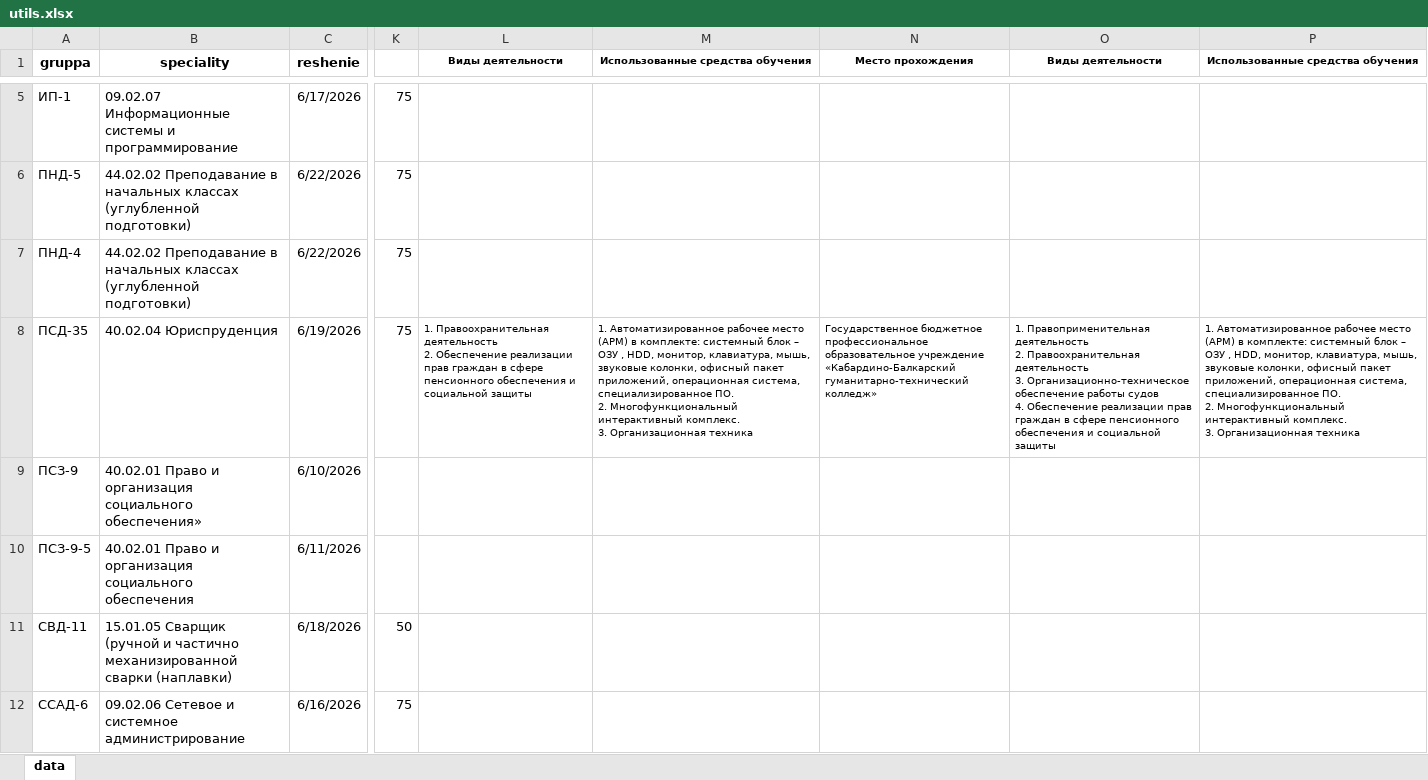
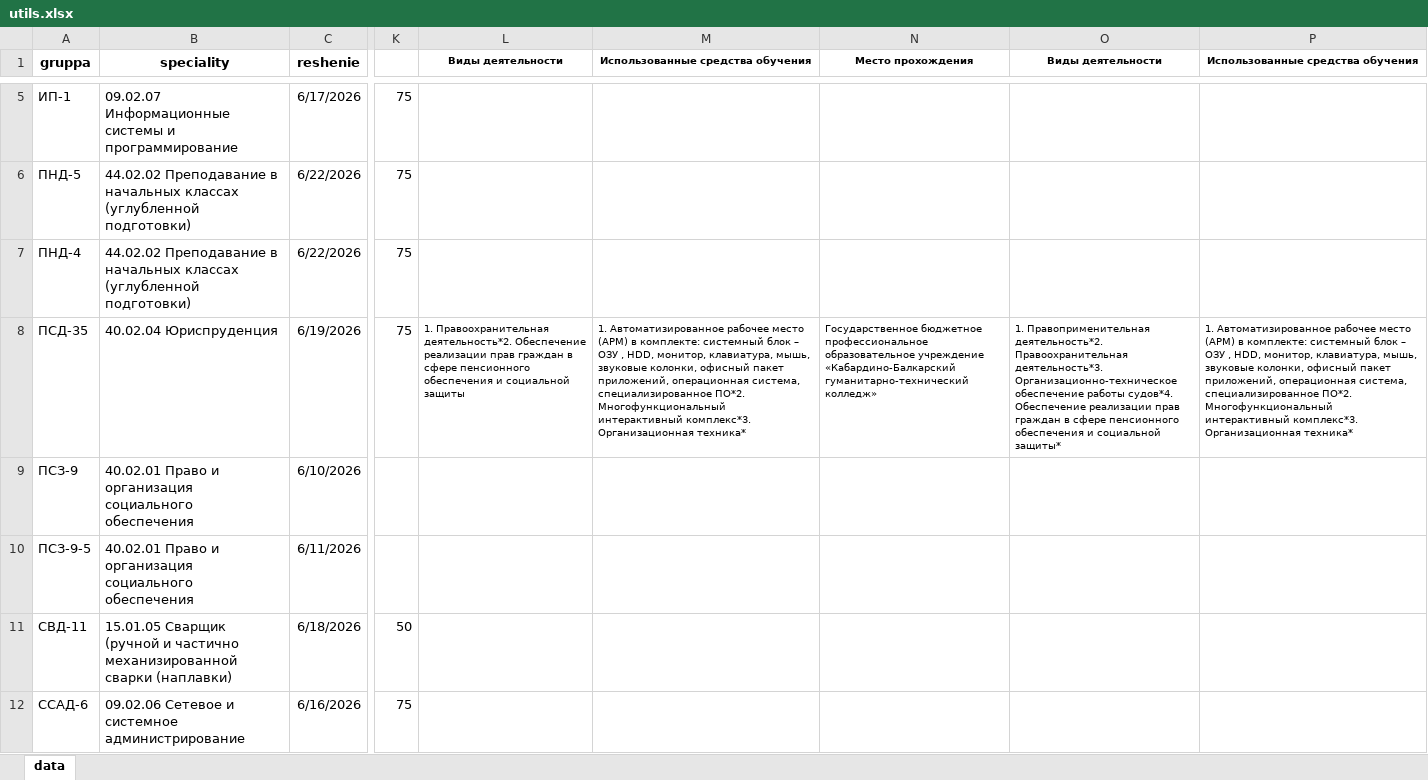
Before and after one commit to riko20172017/doc-mailmerge, an Excel workbook: utils.xlsx, sheet data, drawn as a sheet; only a part is shown, gaps mark what is left out; values as stored, in another font and other column widths than the file's, no borders; ↵ is a line break in a cell; the diff covers the shown part only; the diff names each change by its address in the sheet, - before the commit and + after, or states it on an @@ line.

```diff
--- a/utils.xlsx (sheet data)
+++ b/utils.xlsx (sheet data)
-L8 (Виды деятельности): 1. Правоохранительная деятельность ↵ 2. Обеспечение реализации…
+L8 (Виды деятельности): 1. Правоохранительная деятельность*2. Обеспечение реализации…
-M8 (Использованные средства обучения): …система, специализированное ПО. ↵ 2. Многофункциональный интерактивный комплекс. ↵ 3. Организационная техника
+M8 (Использованные средства обучения): …система, специализированное ПО*2. Многофункциональный интерактивный комплекс*3. Организационная техника*
-O8 (Виды деятельности): 1. Правоприменительная деятельность ↵ 2. Правоохранительная деятельность ↵ 3. Организационно-техническое обеспечение работы судов ↵ 4. Обеспечение реализации прав граждан в сфере пенсионного обеспечения и социальной защиты
+O8 (Виды деятельности): 1. Правоприменительная деятельность*2. Правоохранительная деятельность*3. Организационно-техническое обеспечение работы судов*4. Обеспечение реализации прав граждан в сфере пенсионного обеспечения и социальной защиты*
-P8 (Использованные средства обучения): …система, специализированное ПО. ↵ 2. Многофункциональный интерактивный комплекс. ↵ 3. Организационная техника
+P8 (Использованные средства обучения): …система, специализированное ПО*2. Многофункциональный интерактивный комплекс*3. Организационная техника*
-B9 (speciality): …организация социального обеспечения»
+B9 (speciality): …организация социального обеспечения
```
Also changed, not shown: 8 edited cells elsewhere in this sheet, 8 other files.
